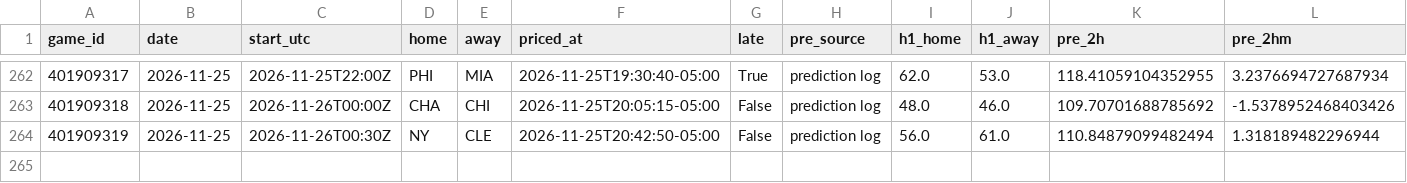
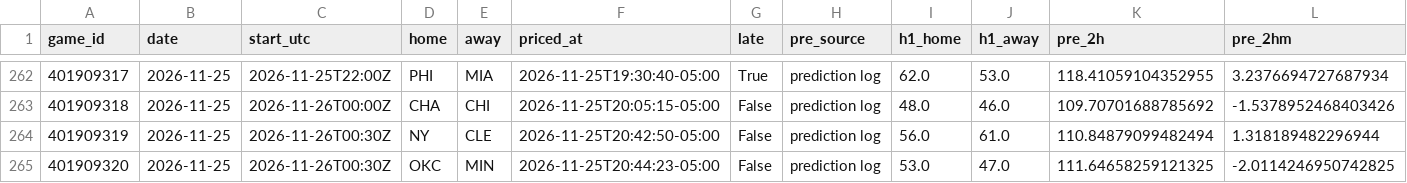
Before and after one commit to quintonmwilson/nba-model, a CSV file: model/halftime_log.csv, drawn as a sheet; only a part is shown, gaps mark what is left out; rows hold the shown columns only; the diff names each change by its address in the sheet, - before the commit and + after, or states it on an @@ line.

```diff
--- a/model/halftime_log.csv
+++ b/model/halftime_log.csv
+row 265: 401909320 | 2026-11-25 | 2026-11-26T00:30Z | OKC | MIN | 2026-11-25T20:44:23-05:00 | False | prediction log | 53.0 | 47.0 | 111.64658259121325 | -2.0114246950742825
```
Also changed, not shown: 1 other file.
